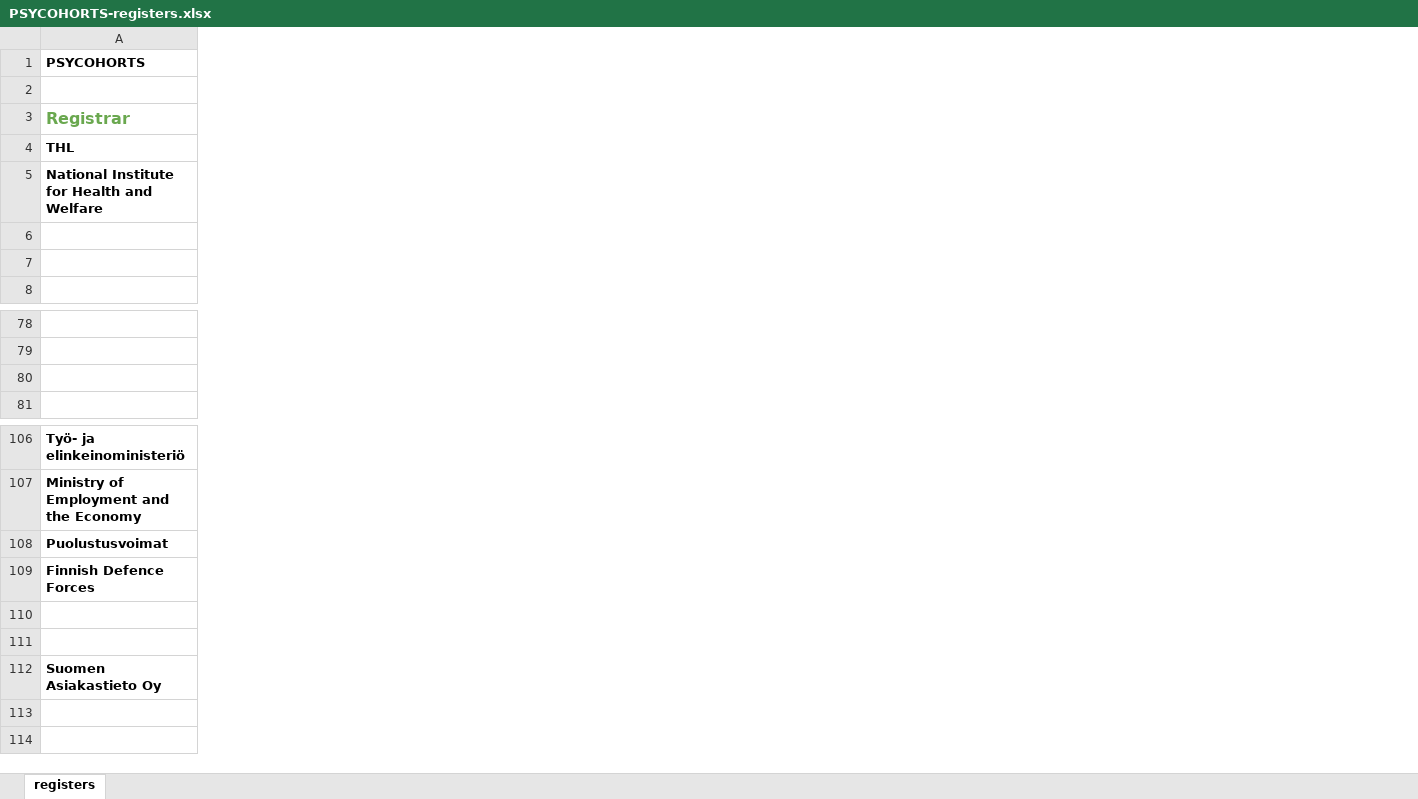
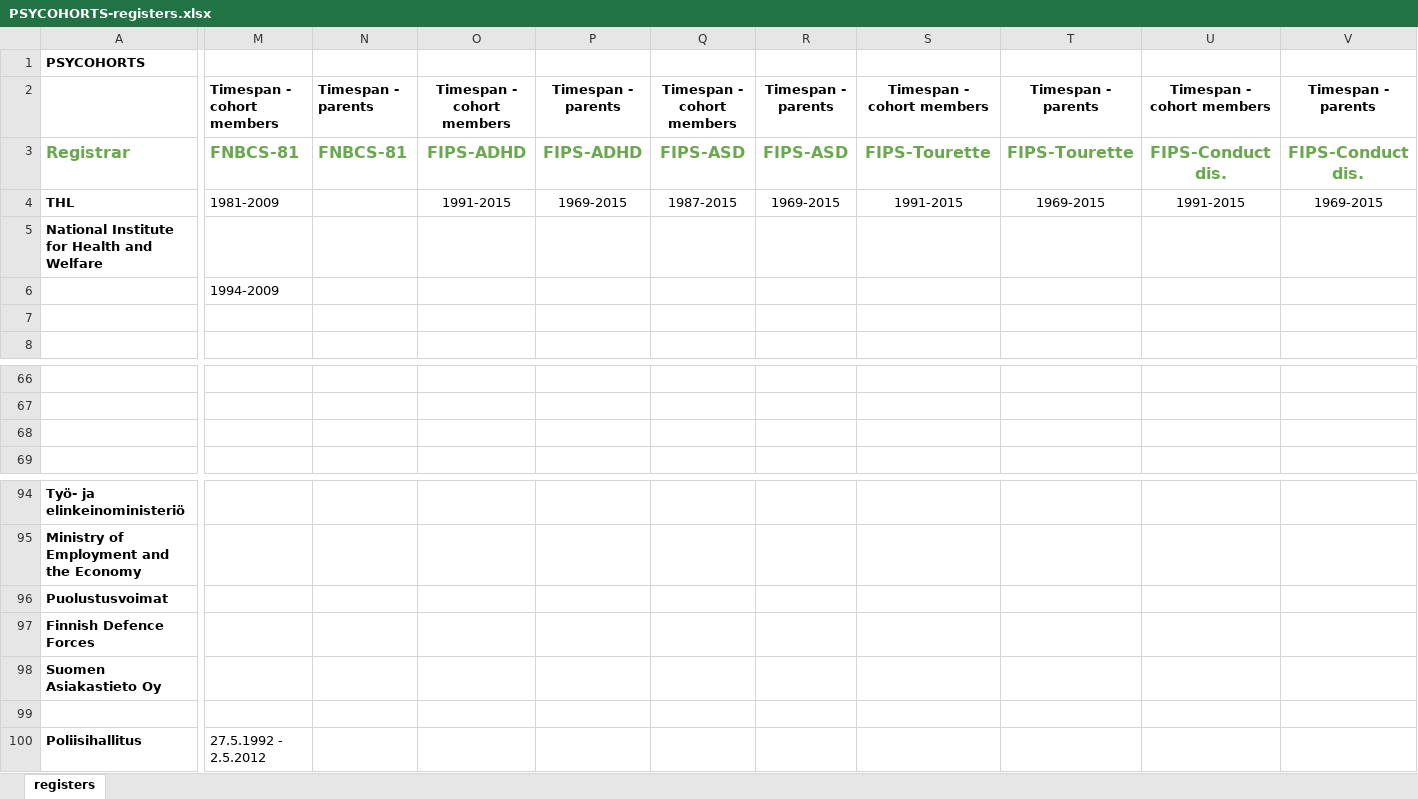
Before and after one commit to sakasute/meta-visu, an Excel workbook: python/PSYCOHORTS-registers.xlsx, sheet registers, drawn as a sheet; only a part is shown, gaps mark what is left out; values as stored, in another font and other column widths than the file's, no borders; conditional formats not drawn; removed rows and columns are numbered as before the commit, all else as after; rows hold the shown columns only; the diff covers the shown part only; the diff names each change by its address in the sheet, - before the commit and + after, or states it on an @@ line.

Commit message:
Added cohort data from FIPS etc

```diff
--- a/python/PSYCOHORTS-registers.xlsx (sheet registers)
+++ b/python/PSYCOHORTS-registers.xlsx (sheet registers)
+column M, rows 2-6: Timespan - cohort members | FNBCS-81 | 1981-2009 |  | 1994-2009
+column N, rows 2-3: Timespan - parents | FNBCS-81
+column O, rows 2-4: Timespan - cohort members | FIPS-ADHD | 1991-2015
+column P, rows 2-4: Timespan - parents | FIPS-ADHD | 1969-2015
+column Q, rows 2-4: Timespan - cohort members | FIPS-ASD | 1987-2015
+column R, rows 2-4: Timespan - parents | FIPS-ASD | 1969-2015
+column S, rows 2-4: Timespan - cohort members | FIPS-Tourette | 1991-2015
+column T, rows 2-4: Timespan - parents | FIPS-Tourette | 1969-2015
+column U, rows 2-4: Timespan - cohort members | FIPS-Conduct dis. | 1991-2015
+column V, rows 2-4: Timespan - parents | FIPS-Conduct dis. | 1969-2015
-row 108: Puolustusvoimat
-row 109: Finnish Defence Forces
-A96: (empty)
+A96: Puolustusvoimat
-A97: (empty)
+A97: Finnish Defence Forces
+row 100: Poliisihallitus | 27.5.1992 - 2.5.2012
```
Also changed, not shown: 1 added row, 13 removed rows, 14 added columns, 35 edited cells and cell formats elsewhere in this sheet, 9 other files.
